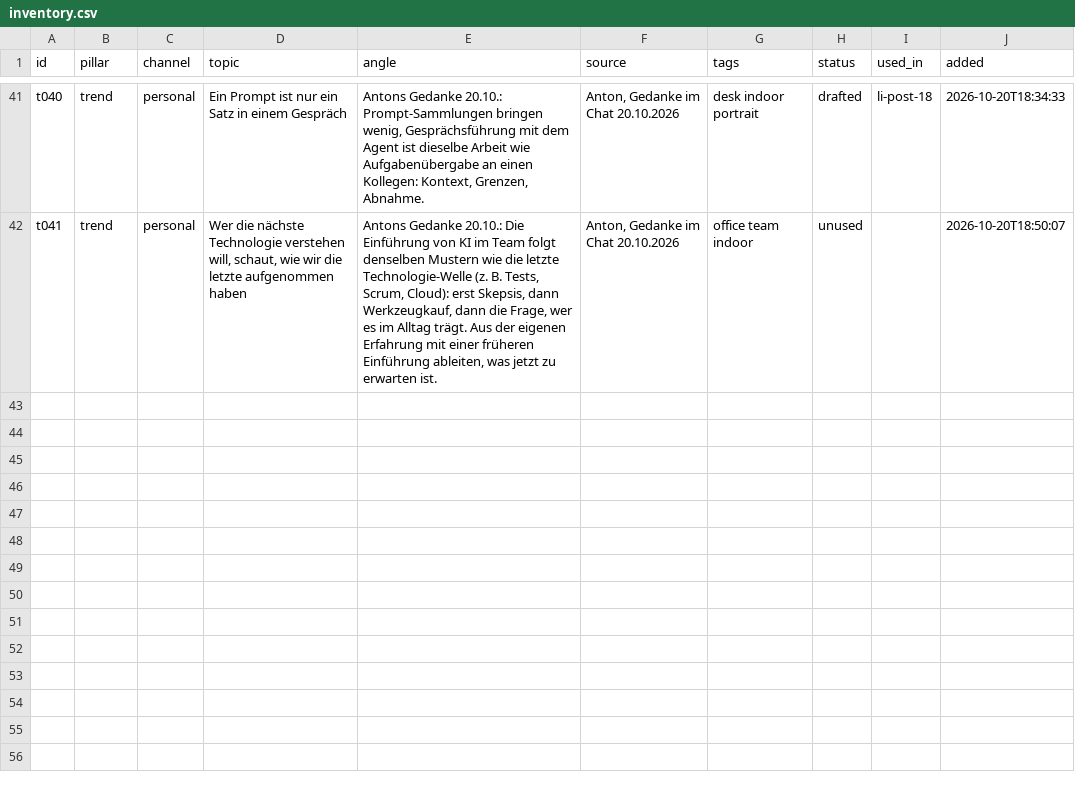
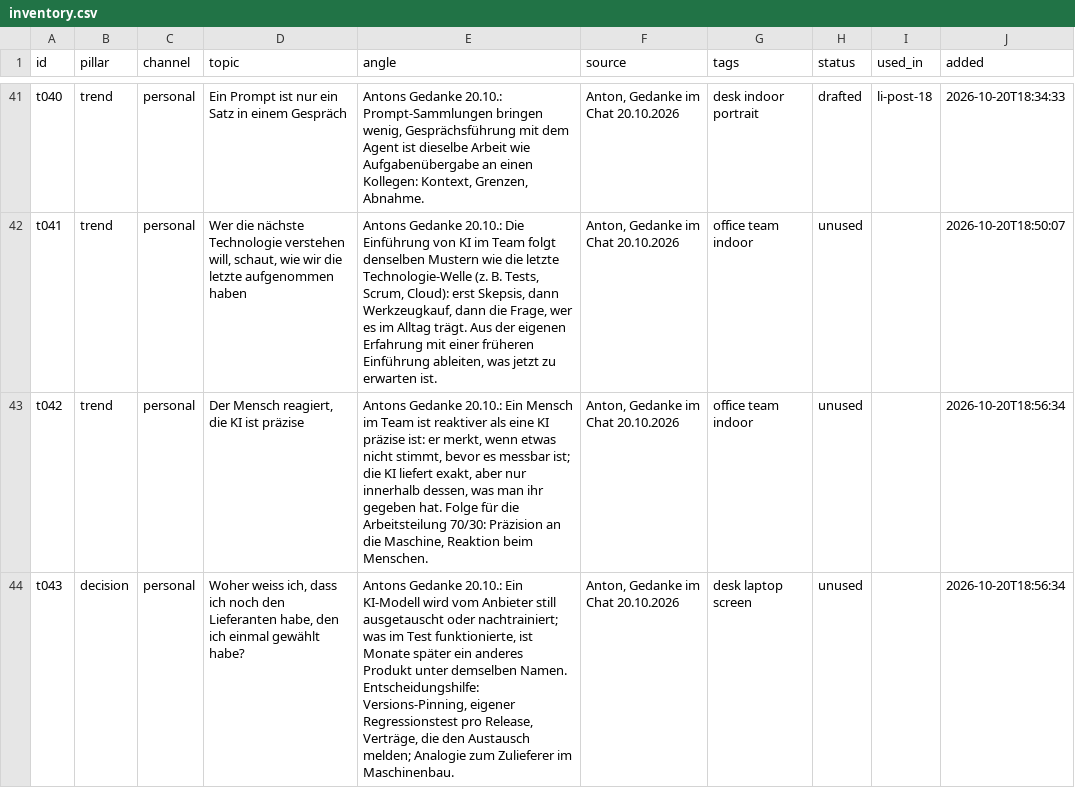
Before and after one commit to llitaa/social_board, a CSV file: library/inventory.csv, drawn as a sheet; only a part is shown, gaps mark what is left out; the diff names each change by its address in the sheet, - before the commit and + after, or states it on an @@ line.

Commit message:
personal card: style bottom = full photo, headline alone at the foot over a soft fade, no kicker, no name line (Anton 20.10.); inventory t042/t043 from his thoughts

```diff
--- a/library/inventory.csv
+++ b/library/inventory.csv
+row 43: t042 | trend | personal | Der Mensch reagiert, die KI ist präzise | Antons Gedanke 20.10.: Ein Mensch im Team ist reaktiver als eine KI präzise ist: er merkt, wenn etwas nicht stimmt, bevor es messbar ist; die KI liefert exakt, aber nur innerhalb dessen, was man ihr gegeben hat. Folge für die Arbeitsteilung 70/30: Präzision an die Maschine, Reaktion beim Menschen. | Anton, Gedanke im Chat 20.10.2026 | office team indoor | unused |  | 2026-10-20T18:56:34
+row 44: t043 | decision | personal | Woher weiss ich, dass ich noch den Lieferanten habe, den ich einmal gewählt habe? | Antons Gedanke 20.10.: Ein KI-Modell wird vom Anbieter still ausgetauscht oder nachtrainiert; was im Test funktionierte, ist Monate später ein anderes Produkt unter demselben Namen. Entscheidungshilfe: Versions-Pinning, eigener Regressionstest pro Release, Verträge, die den Austausch melden; Analogie zum Zulieferer im Maschinenbau. | Anton, Gedanke im Chat 20.10.2026 | desk laptop screen | unused |  | 2026-10-20T18:56:34
```
Also changed, not shown: 4 other files.
